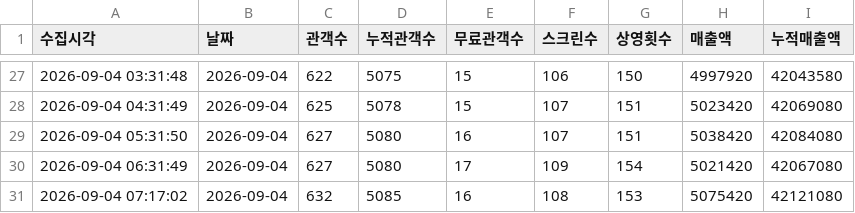
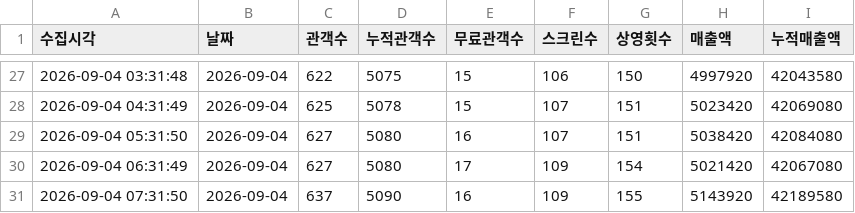
Before and after one commit to jaywhyyang/inthegrey, a CSV file: member_snapshots.csv, drawn as a sheet; only a part is shown, gaps mark what is left out.

```diff
--- a/member_snapshots.csv
+++ b/member_snapshots.csv
@@ -30,2 +30,2 @@
 2026-09-04 06:31:49,2026-09-04,627,5080,17,109,154,5021420,42067080
-2026-09-04 07:17:02,2026-09-04,632,5085,16,108,153,5075420,42121080
+2026-09-04 07:31:50,2026-09-04,637,5090,16,109,155,5143920,42189580
```
Also changed, not shown: competitors_hourly.csv, inthegrey_hourly.csv, 5 other files.
